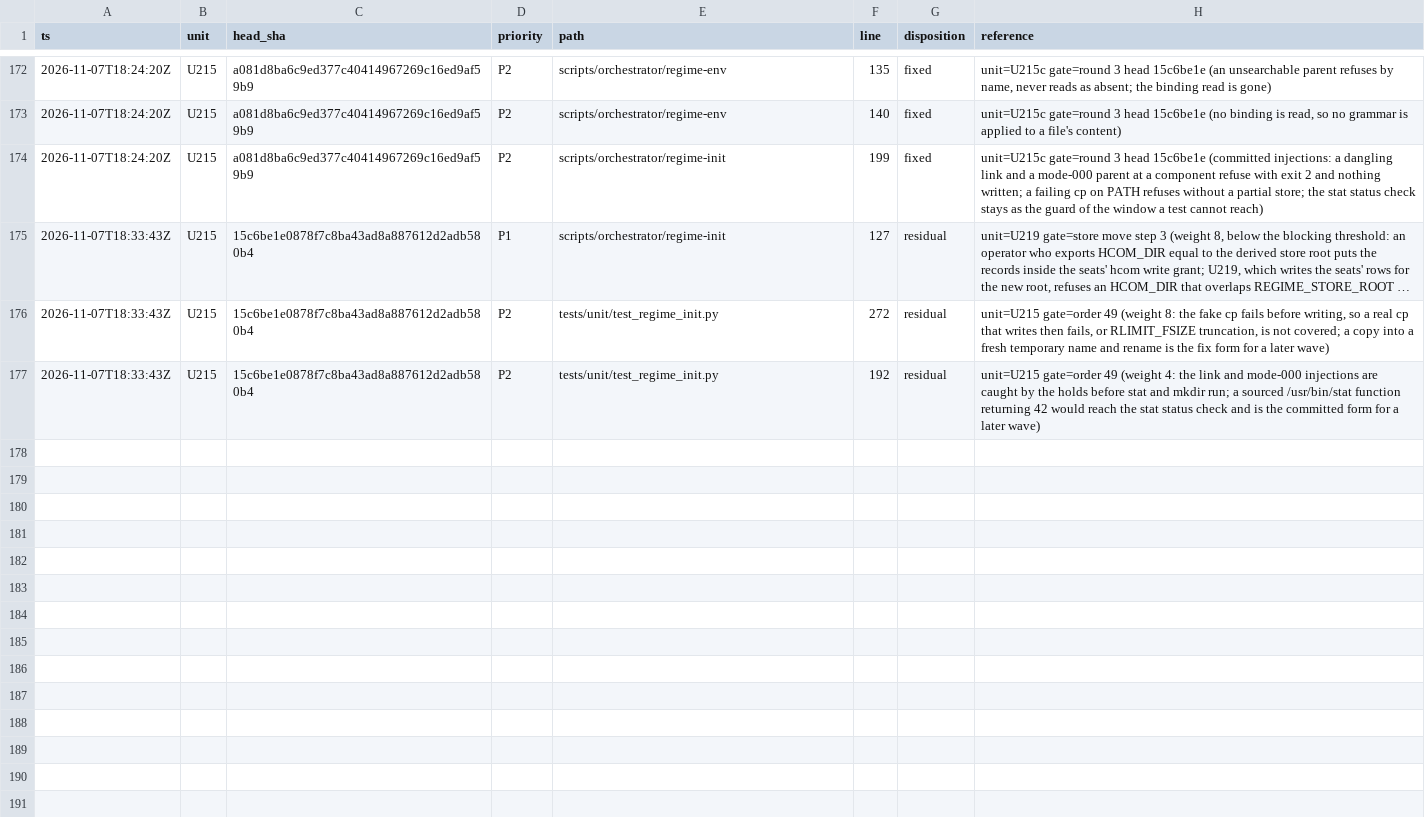
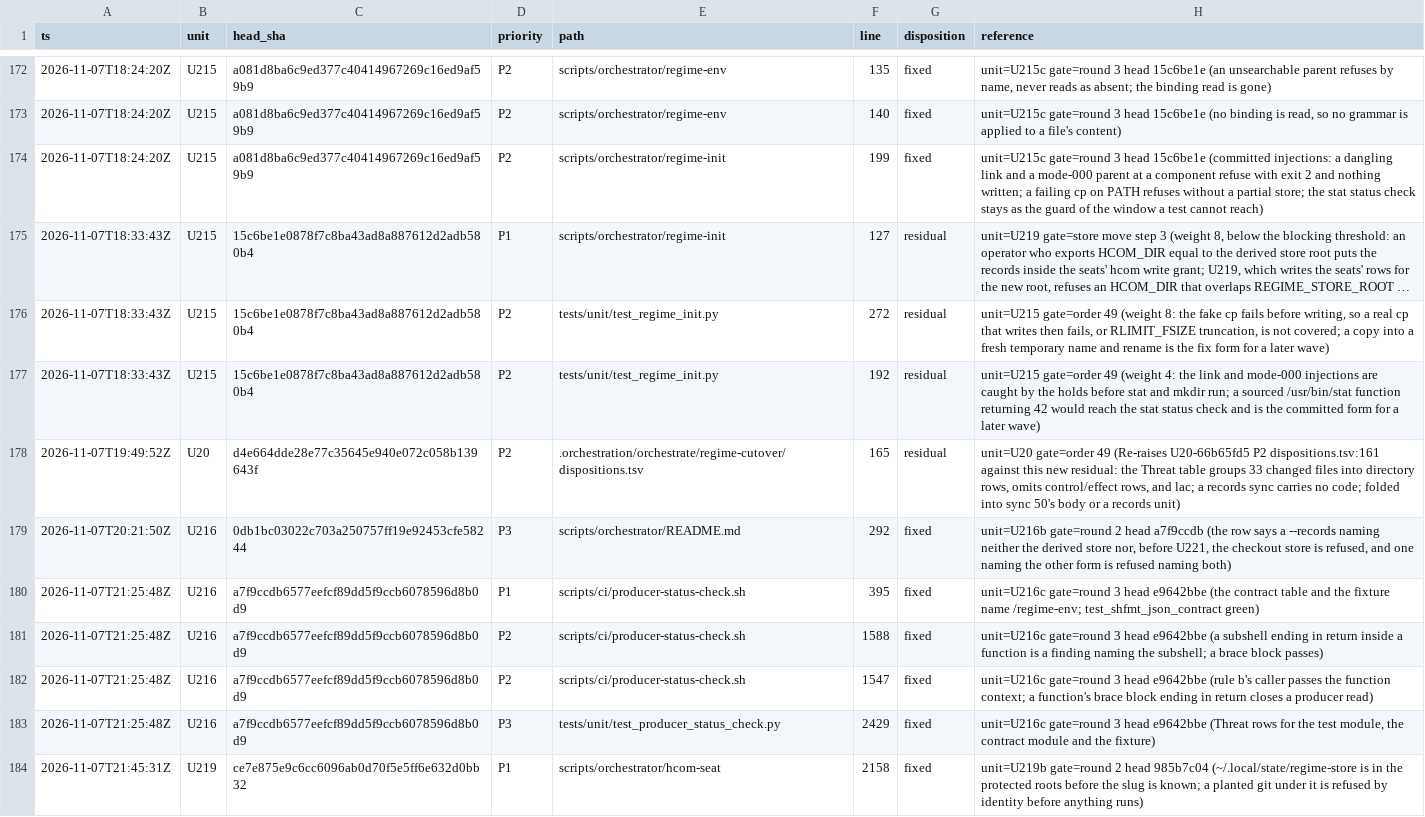
Before and after one commit to mryfmo/dotfiles, a TSV file: .orchestration/orchestrate/regime-cutover/dispositions.tsv, drawn as a sheet; only a part is shown, gaps mark what is left out; long unchanged cells end in …; the diff covers the shown part only; the diff names each change by its address in the sheet, - before the commit and + after, or states it on an @@ line.

```diff
--- a/.orchestration/orchestrate/regime-cutover/dispositions.tsv
+++ b/.orchestration/orchestrate/regime-cutover/dispositions.tsv
+row 178: 2026-11-07T19:49:52Z | U20 | d4e664dde28e77c35645e940e072c058b139643f | P2 | .orchestration/orchestrate/regime-cutover/dispositions.tsv | 165 | residual | unit=U20 gate=order 49 (Re-raises U20-66b65fd5 P2 dispositions.tsv:161 against this new residual: the Threat table groups 33 changed files into directory rows, omits control/effect rows, and lac; a records sync carries no code; folded into sync 50's body or a records unit)
+row 179: 2026-11-07T20:21:50Z | U216 | 0db1bc03022c703a250757ff19e92453cfe58244 | P3 | scripts/orchestrator/README.md | 292 | fixed | unit=U216b gate=round 2 head a7f9ccdb (the row says a --records naming neither the derived store nor, before U221, the checkout store is refused, and one naming the other form is refused naming both)
+row 180: 2026-11-07T21:25:48Z | U216 | a7f9ccdb6577eefcf89dd5f9ccb6078596d8b0d9 | P1 | scripts/ci/producer-status-check.sh | 395 | fixed | unit=U216c gate=round 3 head e9642bbe (the contract table and the fixture name /regime-env; test_shfmt_json_contract green)
+row 181: 2026-11-07T21:25:48Z | U216 | a7f9ccdb6577eefcf89dd5f9ccb6078596d8b0d9 | P2 | scripts/ci/producer-status-check.sh | 1588 | fixed | unit=U216c gate=round 3 head e9642bbe (a subshell ending in return inside a function is a finding naming the subshell; a brace block passes)
+row 182: 2026-11-07T21:25:48Z | U216 | a7f9ccdb6577eefcf89dd5f9ccb6078596d8b0d9 | P2 | scripts/ci/producer-status-check.sh | 1547 | fixed | unit=U216c gate=round 3 head e9642bbe (rule b's caller passes the function context; a function's brace block ending in return closes a producer read)
+row 183: 2026-11-07T21:25:48Z | U216 | a7f9ccdb6577eefcf89dd5f9ccb6078596d8b0d9 | P3 | tests/unit/test_producer_status_check.py | 2429 | fixed | unit=U216c gate=round 3 head e9642bbe (Threat rows for the test module, the contract module and the fixture)
+row 184: 2026-11-07T21:45:31Z | U219 | ce7e875e9c6cc6096ab0d70f5e5ff6e632d0bb32 | P1 | scripts/orchestrator/hcom-seat | 2158 | fixed | unit=U219b gate=round 2 head 985b7c04 (~/.local/state/regime-store is in the protected roots before the slug is known; a planted git under it is refused by identity before anything runs)
```
Also changed, not shown: 7 added rows elsewhere in this file, .orchestration/orchestrate/regime-cutover/decisions.tsv, 47 other files.
